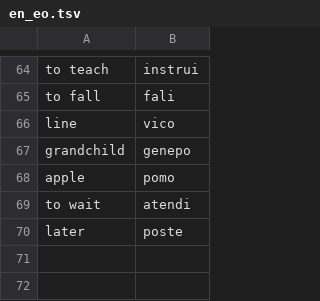
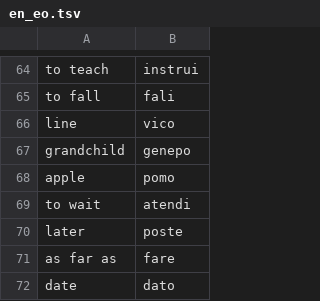
Before and after one commit to niplav/flashcards, a TSV file: en_eo.tsv, drawn as a sheet; only a part is shown, gaps mark what is left out; the diff names each change by its address in the sheet, - before the commit and + after, or states it on an @@ line.

```diff
--- a/en_eo.tsv
+++ b/en_eo.tsv
+row 71: as far as | fare
+row 72: date | dato
```
Also changed, not shown: en_fr.tsv, eo_en.tsv, 6 other files.
